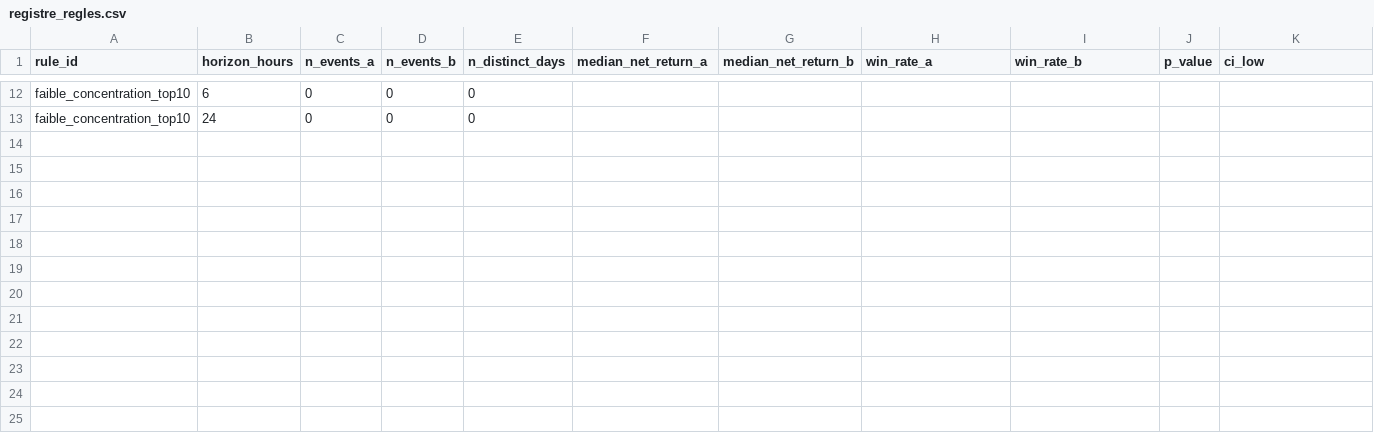
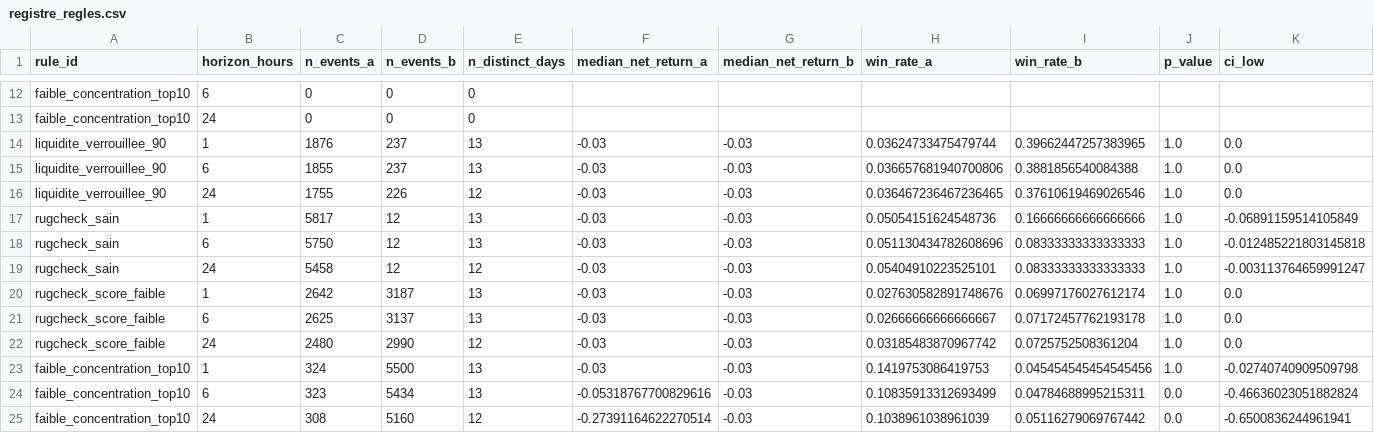
Before and after one commit to TheoooBa/Solana-Memecoin-Analysis, a CSV file: analysis/registre_regles.csv, drawn as a sheet; only a part is shown, gaps mark what is left out; rows hold the shown columns only; the diff names each change by its address in the sheet, - before the commit and + after, or states it on an @@ line.

```diff
--- a/analysis/registre_regles.csv
+++ b/analysis/registre_regles.csv
+row 14: liquidite_verrouillee_90 | 1 | 1876 | 237 | 13 | -0.03 | -0.03 | 0.03624733475479744 | 0.39662447257383965 | 1.0 | 0.0
+row 15: liquidite_verrouillee_90 | 6 | 1855 | 237 | 13 | -0.03 | -0.03 | 0.036657681940700806 | 0.3881856540084388 | 1.0 | 0.0
+row 16: liquidite_verrouillee_90 | 24 | 1755 | 226 | 12 | -0.03 | -0.03 | 0.036467236467236465 | 0.37610619469026546 | 1.0 | 0.0
+row 17: rugcheck_sain | 1 | 5817 | 12 | 13 | -0.03 | -0.03 | 0.05054151624548736 | 0.16666666666666666 | 1.0 | -0.06891159514105849
+row 18: rugcheck_sain | 6 | 5750 | 12 | 13 | -0.03 | -0.03 | 0.051130434782608696 | 0.08333333333333333 | 1.0 | -0.012485221803145818
+row 19: rugcheck_sain | 24 | 5458 | 12 | 12 | -0.03 | -0.03 | 0.05404910223525101 | 0.08333333333333333 | 1.0 | -0.003113764659991247
+row 20: rugcheck_score_faible | 1 | 2642 | 3187 | 13 | -0.03 | -0.03 | 0.027630582891748676 | 0.06997176027612174 | 1.0 | 0.0
+row 21: rugcheck_score_faible | 6 | 2625 | 3137 | 13 | -0.03 | -0.03 | 0.02666666666666667 | 0.07172457762193178 | 1.0 | 0.0
+row 22: rugcheck_score_faible | 24 | 2480 | 2990 | 12 | -0.03 | -0.03 | 0.03185483870967742 | 0.0725752508361204 | 1.0 | 0.0
+row 23: faible_concentration_top10 | 1 | 324 | 5500 | 13 | -0.03 | -0.03 | 0.1419753086419753 | 0.045454545454545456 | 1.0 | -0.02740740909509798
+row 24: faible_concentration_top10 | 6 | 323 | 5434 | 13 | -0.05318767700829616 | -0.03 | 0.10835913312693499 | 0.04784688995215311 | 0.0 | -0.46636023051882824
+row 25: faible_concentration_top10 | 24 | 308 | 5160 | 12 | -0.27391164622270514 | -0.03 | 0.1038961038961039 | 0.05116279069767442 | 0.0 | -0.6500836244961941
```
